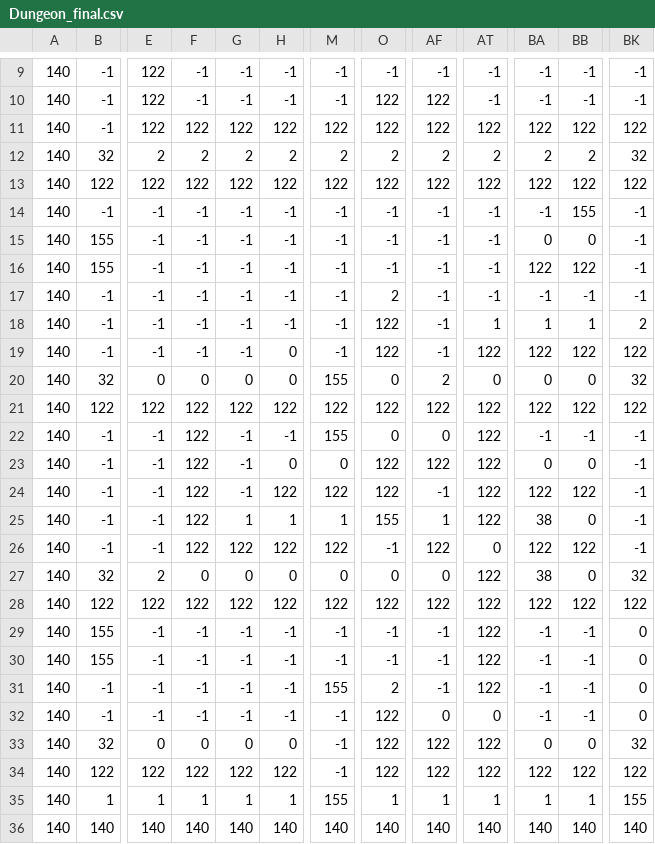
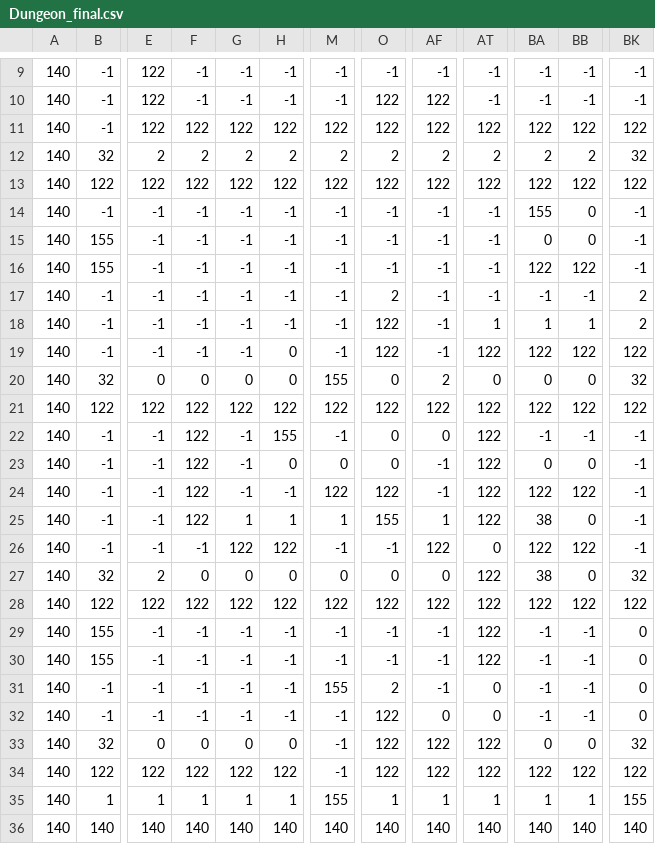
Before and after one commit to jimen7/Hazard-Dash, a CSV file: res/tiled/Dungeon_final.csv, drawn as a sheet; only a part is shown, gaps mark what is left out; the diff names each change by its address in the sheet, - before the commit and + after, or states it on an @@ line.

```diff
--- a/res/tiled/Dungeon_final.csv
+++ b/res/tiled/Dungeon_final.csv
-BA14: -1
+BA14: 155
-BB14: 155
+BB14: 0
-BK17: -1
+BK17: 2
-H22: -1
+H22: 155
-M22: 155
+M22: -1
-O23: 122
+O23: 0
-AF23: 122
+AF23: -1
-H24: 122
+H24: -1
-F26: 122
+F26: -1
-M26: 122
+M26: -1
-AT31: 122
+AT31: 0
```
Also changed, not shown: 8 other files.
